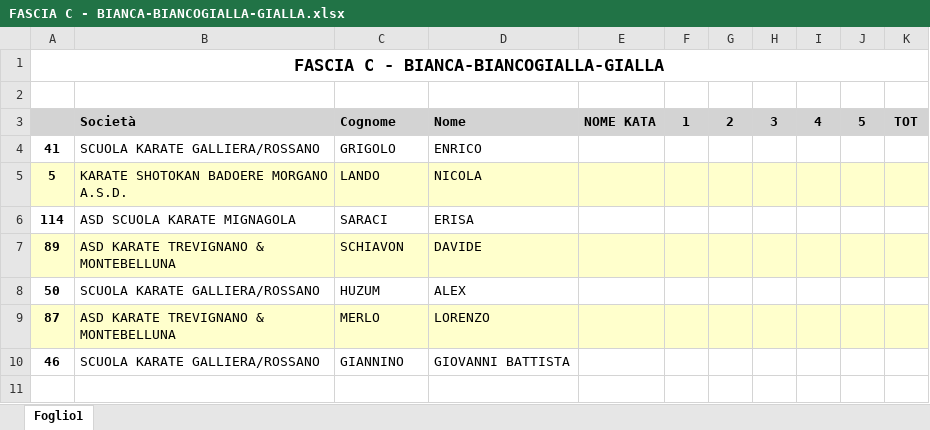
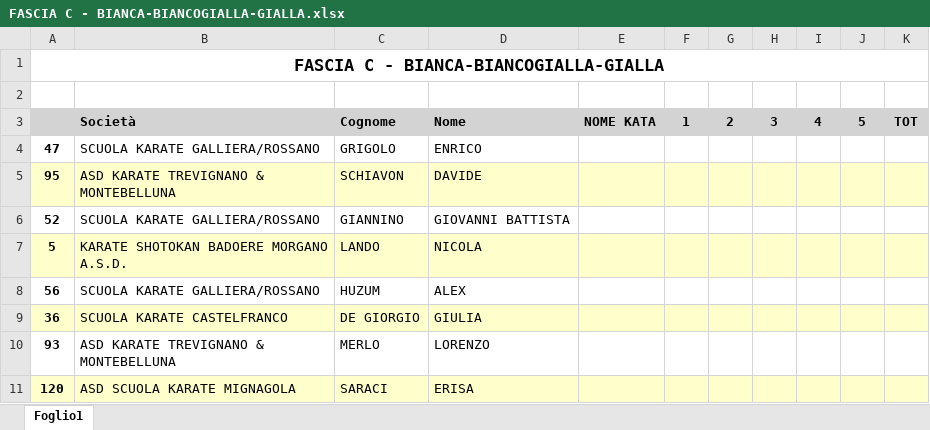
Before and after one commit to enricomarchi/karate, an Excel workbook: risultato/FASCIA C - BIANCA-BIANCOGIALLA-GIALLA.xlsx, sheet Foglio1, drawn as a sheet; values as stored, in another font and other column widths than the file's, no borders; removed rows and columns are numbered as before the commit, all else as after; the diff names each change by its address in the sheet, - before the commit and + after, or states it on an @@ line.

```diff
--- a/risultato/FASCIA C - BIANCA-BIANCOGIALLA-GIALLA.xlsx (sheet Foglio1)
+++ b/risultato/FASCIA C - BIANCA-BIANCOGIALLA-GIALLA.xlsx (sheet Foglio1)
-A4: 41
+A4: 47
+row 5: 95 | ASD KARATE TREVIGNANO & MONTEBELLUNA | SCHIAVON | DAVIDE
+row 6: 52 | SCUOLA KARATE GALLIERA/ROSSANO | GIANNINO | GIOVANNI BATTISTA
-row 6: 114 | ASD SCUOLA KARATE MIGNAGOLA | SARACI | ERISA
-row 7: 89 | ASD KARATE TREVIGNANO & MONTEBELLUNA | SCHIAVON | DAVIDE
-A8: 50
+A8: 56
+row 9: 36 | SCUOLA KARATE CASTELFRANCO | DE GIORGIO | GIULIA
-A10: 87
+A10: 93
-A10:K10 fill: #FFFFCC
+A10:K10 fill: none
-row 10: 46 | SCUOLA KARATE GALLIERA/ROSSANO | GIANNINO | GIOVANNI BATTISTA
+row 11: 120 | ASD SCUOLA KARATE MIGNAGOLA | SARACI | ERISA
```
Also changed, not shown: risultato/FASCIA A - BIANCA-BIANCOGIALLA-GIALLA POOL-1.xlsx, risultato/FASCIA A - GIALLOARANCIO-ARANCIO.xlsx, 27 other files.
